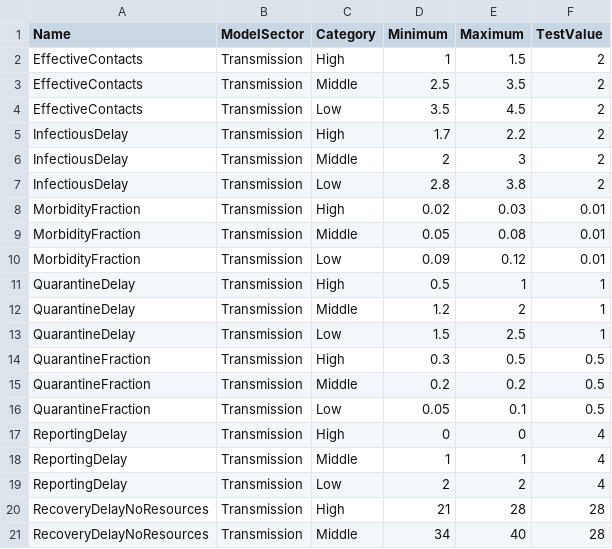
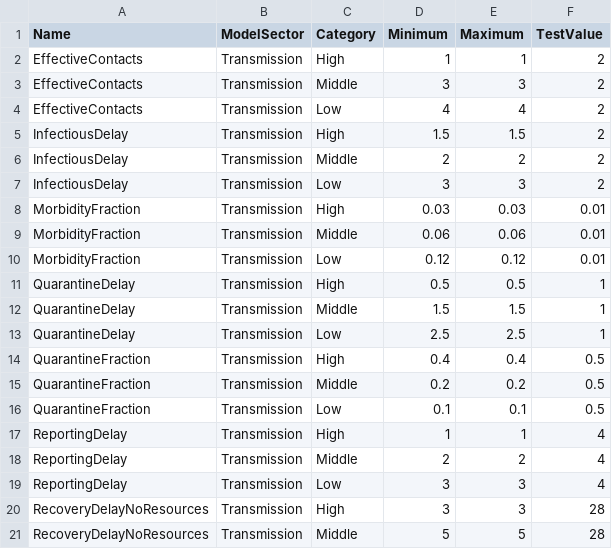
Before and after one commit to jandraor/healthsim, a CSV file: R_Models/games/game_1/model/data/CountryParameters.csv, drawn as a sheet; only a part is shown; the diff covers the shown part only.

```diff
--- a/R_Models/games/game_1/model/data/CountryParameters.csv
+++ b/R_Models/games/game_1/model/data/CountryParameters.csv
@@ -1,21 +1,21 @@
 Name,ModelSector,Category,Minimum,Maximum,TestValue
-EffectiveContacts,Transmission,High,1,1.5,2
-EffectiveContacts,Transmission,Middle,2.5,3.5,2
-EffectiveContacts,Transmission,Low,3.5,4.5,2
-InfectiousDelay,Transmission,High,1.7,2.2,2
-InfectiousDelay,Transmission,Middle,2,3,2
-InfectiousDelay,Transmission,Low,2.8,3.8,2
-MorbidityFraction,Transmission,High,0.02,0.03,0.01
-MorbidityFraction,Transmission,Middle,0.05,0.08,0.01
-MorbidityFraction,Transmission,Low,0.09,0.12,0.01
-QuarantineDelay,Transmission,High,0.5,1,1
-QuarantineDelay,Transmission,Middle,1.2,2,1
-QuarantineDelay,Transmission,Low,1.5,2.5,1
-QuarantineFraction,Transmission,High,0.3,0.5,0.5
+EffectiveContacts,Transmission,High,1,1,2
+EffectiveContacts,Transmission,Middle,3,3,2
+EffectiveContacts,Transmission,Low,4,4,2
+InfectiousDelay,Transmission,High,1.5,1.5,2
+InfectiousDelay,Transmission,Middle,2,2,2
+InfectiousDelay,Transmission,Low,3,3,2
+MorbidityFraction,Transmission,High,0.03,0.03,0.01
+MorbidityFraction,Transmission,Middle,0.06,0.06,0.01
+MorbidityFraction,Transmission,Low,0.12,0.12,0.01
+QuarantineDelay,Transmission,High,0.5,0.5,1
+QuarantineDelay,Transmission,Middle,1.5,1.5,1
+QuarantineDelay,Transmission,Low,2.5,2.5,1
+QuarantineFraction,Transmission,High,0.4,0.4,0.5
 QuarantineFraction,Transmission,Middle,0.2,0.2,0.5
-QuarantineFraction,Transmission,Low,0.05,0.1,0.5
-ReportingDelay,Transmission,High,0,0,4
-ReportingDelay,Transmission,Middle,1,1,4
-ReportingDelay,Transmission,Low,2,2,4
-RecoveryDelayNoResources,Transmission,High,21,28,28
-RecoveryDelayNoResources,Transmission,Middle,34,40,28
+QuarantineFraction,Transmission,Low,0.1,0.1,0.5
+ReportingDelay,Transmission,High,1,1,4
+ReportingDelay,Transmission,Middle,2,2,4
+ReportingDelay,Transmission,Low,3,3,4
+RecoveryDelayNoResources,Transmission,High,3,3,28
+RecoveryDelayNoResources,Transmission,Middle,5,5,28
```
Also changed, not shown: 77 edited cells elsewhere in this file, 5 other files.
